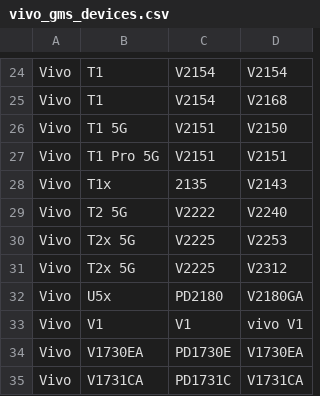
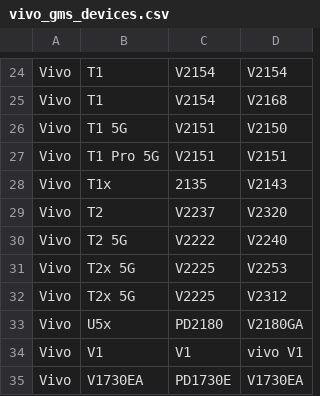
Before and after one commit to Soar1989/get_android_data, a CSV file: data/vivo_gms_devices.csv, drawn as a sheet; only a part is shown, gaps mark what is left out; the shorter side is filled out with more unchanged rows; the diff names each change by its address in the sheet, - before the commit and + after, or states it on an @@ line.

```diff
--- a/data/vivo_gms_devices.csv
+++ b/data/vivo_gms_devices.csv
+row 29: Vivo | T2 | V2237 | V2320
```
